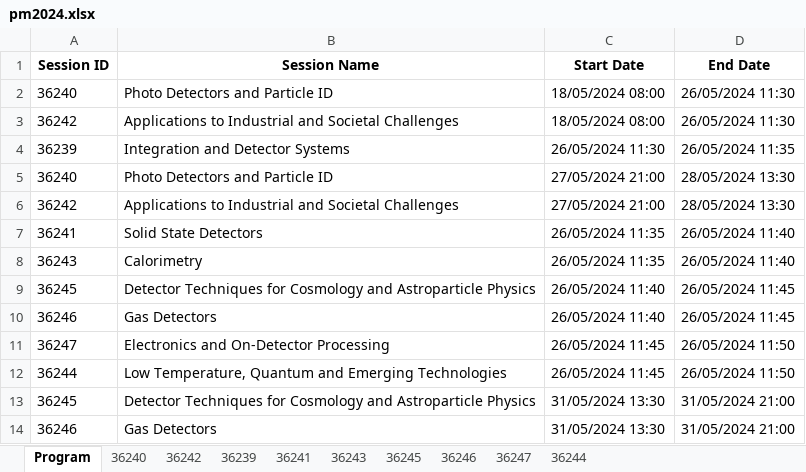
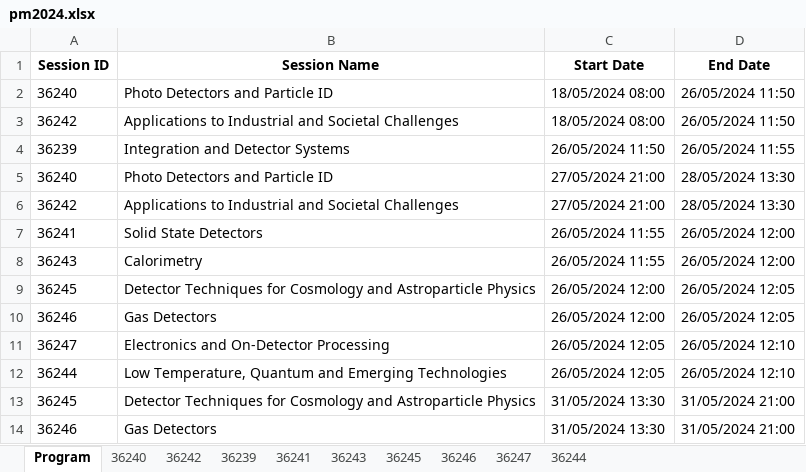
Before and after one commit to lucabaldini/pisameet, an Excel workbook: pm2024/pm2024.xlsx, sheet Program, drawn as a sheet; values as stored, in another font and other column widths than the file's, no borders; the diff names each change by its address in the sheet, - before the commit and + after, or states it on an @@ line.

Commit message:
Minor.

```diff
--- a/pm2024/pm2024.xlsx (sheet Program)
+++ b/pm2024/pm2024.xlsx (sheet Program)
-D2:D3 (End Date): 26/05/2024 11:30
+D2:D3 (End Date): 26/05/2024 11:50
-C4 (Start Date): 26/05/2024 11:30
+C4 (Start Date): 26/05/2024 11:50
-D4 (End Date): 26/05/2024 11:35
+D4 (End Date): 26/05/2024 11:55
-C7:C8 (Start Date): 26/05/2024 11:35
+C7:C8 (Start Date): 26/05/2024 11:55
-D7:D8 (End Date): 26/05/2024 11:40
+D7:D8 (End Date): 26/05/2024 12:00
-C9:C10 (Start Date): 26/05/2024 11:40
+C9:C10 (Start Date): 26/05/2024 12:00
-D9:D10 (End Date): 26/05/2024 11:45
+D9:D10 (End Date): 26/05/2024 12:05
-C11:C12 (Start Date): 26/05/2024 11:45
+C11:C12 (Start Date): 26/05/2024 12:05
-D11:D12 (End Date): 26/05/2024 11:50
+D11:D12 (End Date): 26/05/2024 12:10
```
